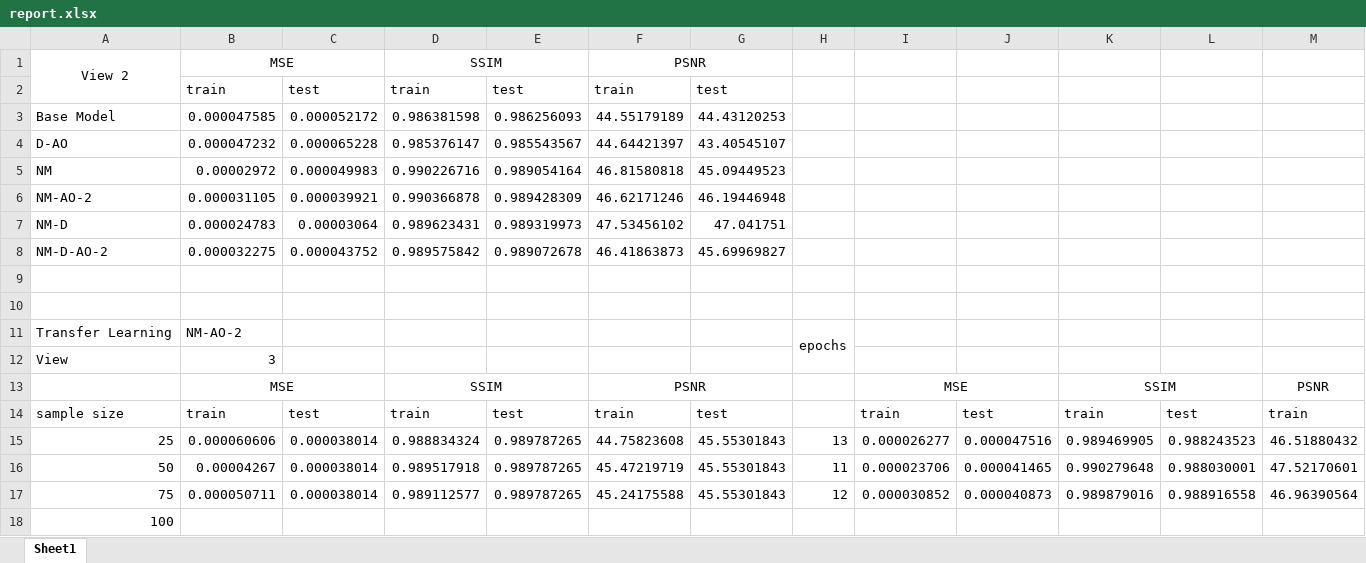
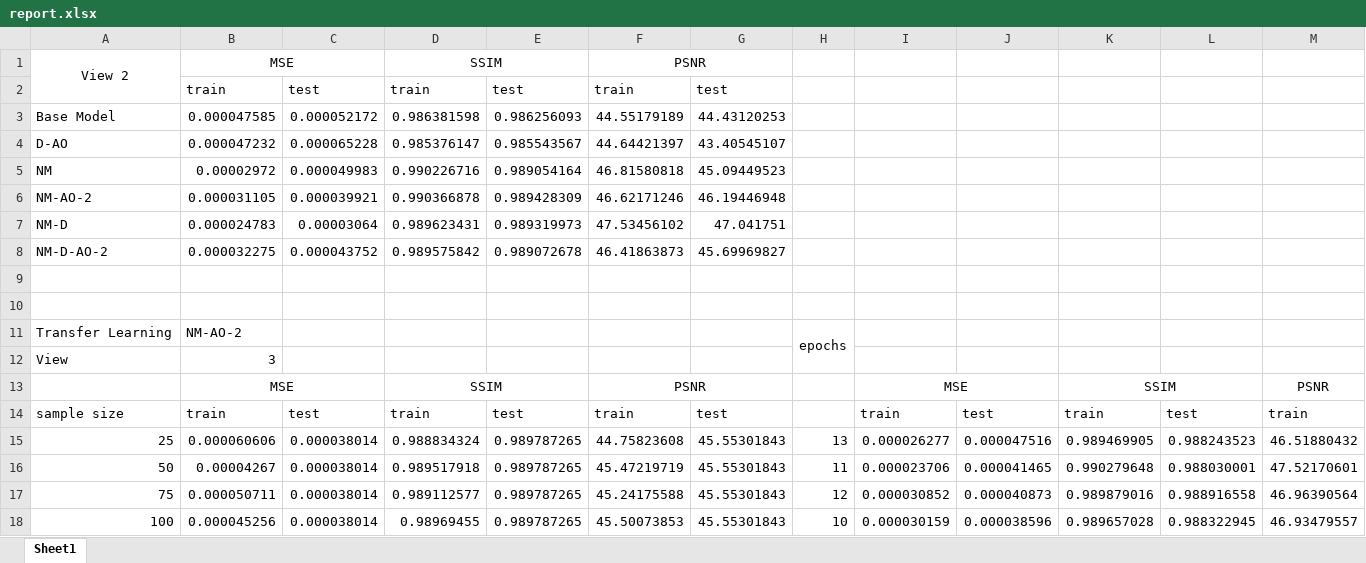
Before and after one commit to maqorbani/Thesis, an Excel workbook: report.xlsx, sheet Sheet1, drawn as a sheet; only a part is shown; values as stored, in another font and other column widths than the file's, no borders; conditional formats not drawn; the diff covers the shown part only; the diff names each change by its address in the sheet, - before the commit and + after, or states it on an @@ line.

Commit message:
finished view 3 TL report

```diff
--- a/report.xlsx (sheet Sheet1)
+++ b/report.xlsx (sheet Sheet1)
-B18: (empty)
+B18: 0.000045256
-C18: (empty)
+C18: 0.000038014
-D18: (empty)
+D18: 0.98969455
-E18: (empty)
+E18: 0.989787265
-F18: (empty)
+F18: 45.50073853
-G18: (empty)
+G18: 45.55301843
-H18: (empty)
+H18: 10
-I18: (empty)
+I18: 0.000030159
-J18: (empty)
+J18: 0.000038596
-K18: (empty)
+K18: 0.989657028
-L18: (empty)
+L18: 0.988322945
-M18: (empty)
+M18: 46.93479557
```
Also changed, not shown: 1 edited cell elsewhere in this sheet.
